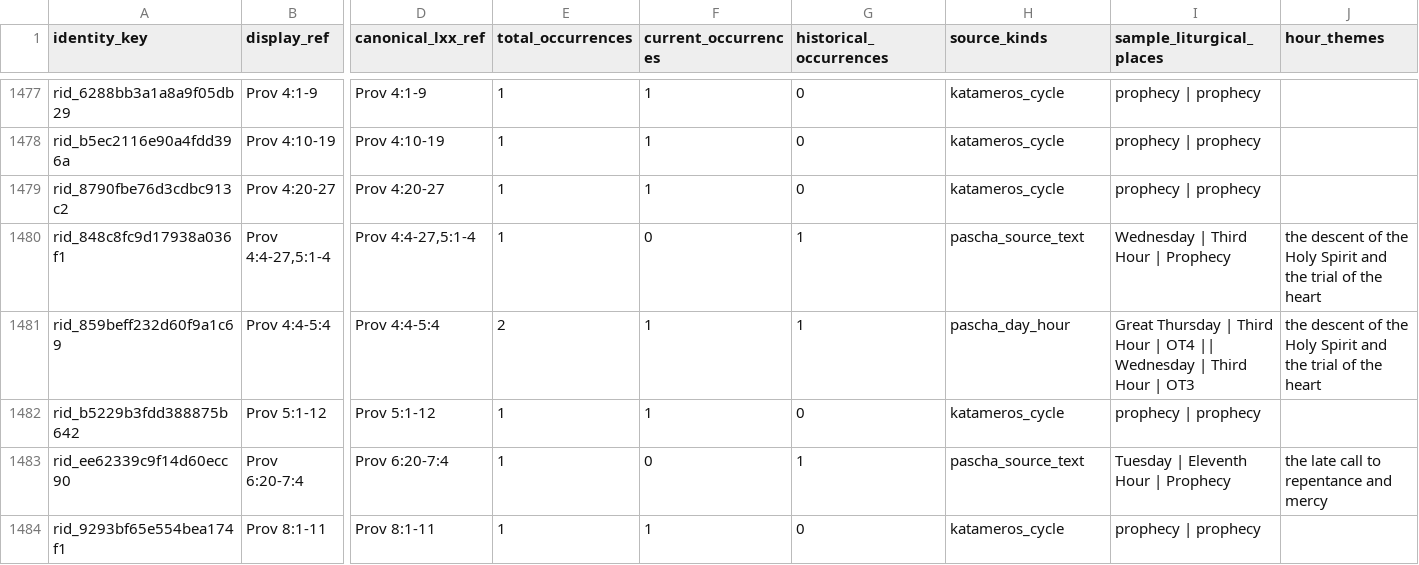
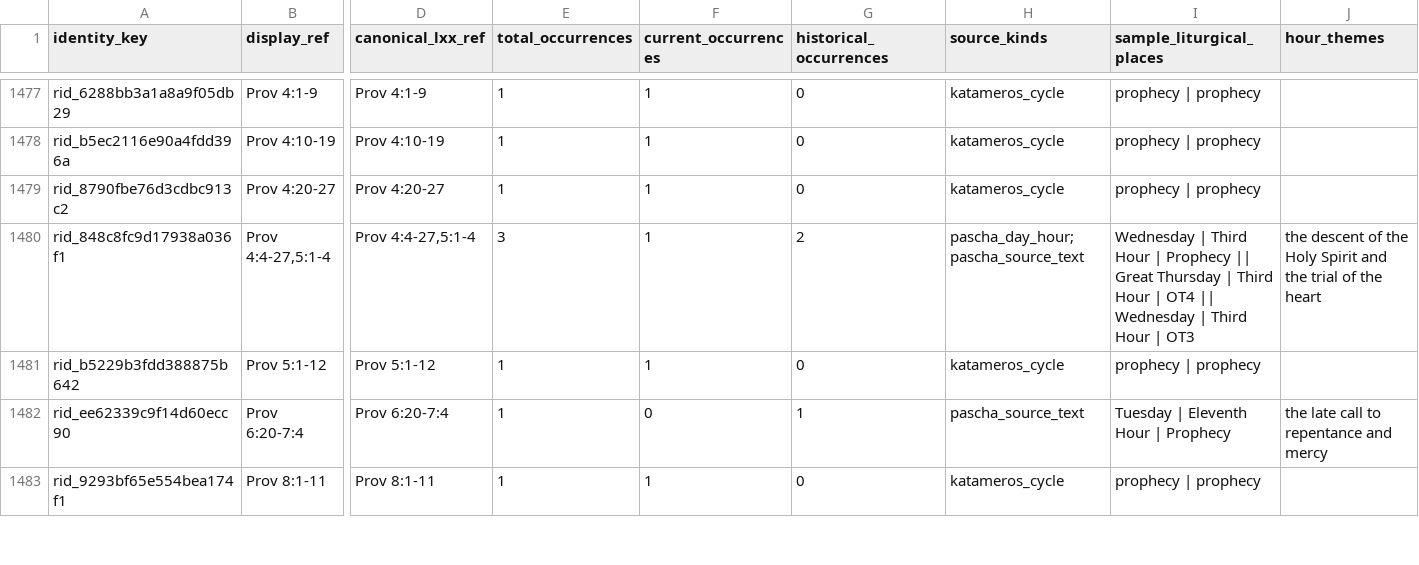
Before and after one commit to george-andraws/coptic-orthodox-lectionary-tools, a CSV file: out/design/passage_liturgical_footprint.csv, drawn as a sheet; only a part is shown, gaps mark what is left out; rows hold the shown columns only; the diff names each change by its address in the sheet, - before the commit and + after, or states it on an @@ line.

```diff
--- a/out/design/passage_liturgical_footprint.csv
+++ b/out/design/passage_liturgical_footprint.csv
-E1480 (total_occurrences): 1
+E1480 (total_occurrences): 3
-F1480 (current_occurrences): 0
+F1480 (current_occurrences): 1
-G1480 (historical_occurrences): 1
+G1480 (historical_occurrences): 2
-H1480 (source_kinds): pascha_source_text
+H1480 (source_kinds): pascha_day_hour; pascha_source_text
-I1480 (sample_liturgical_places): …| Prophecy
+I1480 (sample_liturgical_places): …| Prophecy || Great Thursday | Third Hour | OT4 || Wednesday | Third Hour | OT3
-row 1481: rid_859beff232d60f9a1c69 | Prov 4:4-5:4 | Prov 4:4-5:4 | 2 | 1 | 1 | pascha_day_hour | Great Thursday | Third Hour | OT4 || Wednesday | Third Hour | OT3 | the descent of the Holy Spirit and the trial of the heart
```
Also changed, not shown: out/design/pascha_attestation.csv, out/design/pascha_attestation_bucket_manifest.csv, 18 other files.
